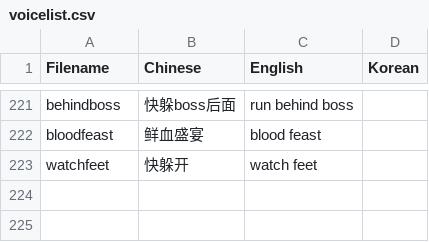
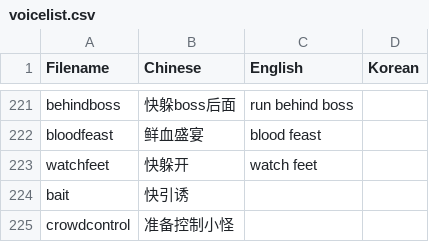
Before and after one commit to Mini-Dragon/DBM-VoicePack-Yike, a CSV file: voicelist.csv, drawn as a sheet; only a part is shown, gaps mark what is left out; the diff names each change by its address in the sheet, - before the commit and + after, or states it on an @@ line.

```diff
--- a/voicelist.csv
+++ b/voicelist.csv
+row 224: bait | 快引诱
+row 225: crowdcontrol | 准备控制小怪
```
Also changed, not shown: 1 other file.
